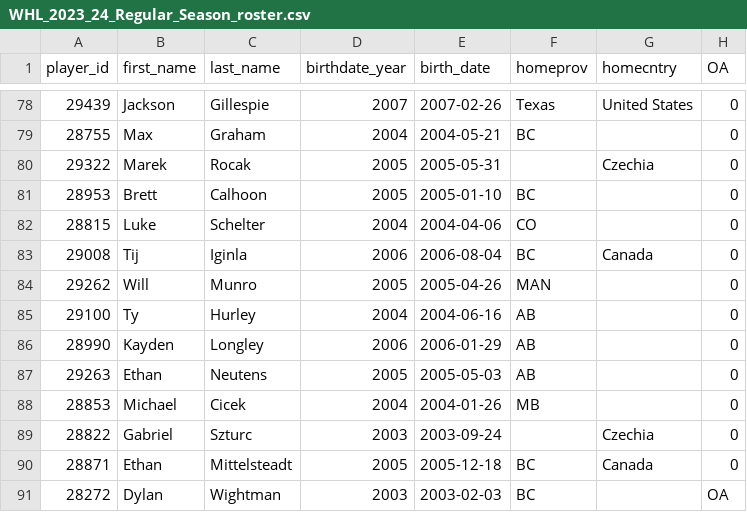
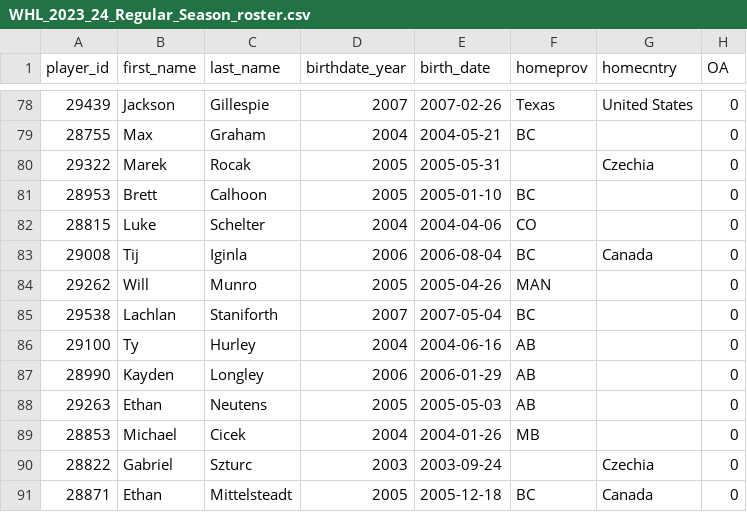
Before and after one commit to lennonay/Prospect_scraper, a CSV file: data/roster/WHL_2023_24_Regular_Season_roster.csv, drawn as a sheet; only a part is shown, gaps mark what is left out; the shorter side is filled out with more unchanged rows; the diff names each change by its address in the sheet, - before the commit and + after, or states it on an @@ line.

```diff
--- a/data/roster/WHL_2023_24_Regular_Season_roster.csv
+++ b/data/roster/WHL_2023_24_Regular_Season_roster.csv
+row 85: 29538 | Lachlan | Staniforth | 2007 | 2007-05-04 | BC |  | 0
```
Also changed, not shown: 1 other file.
